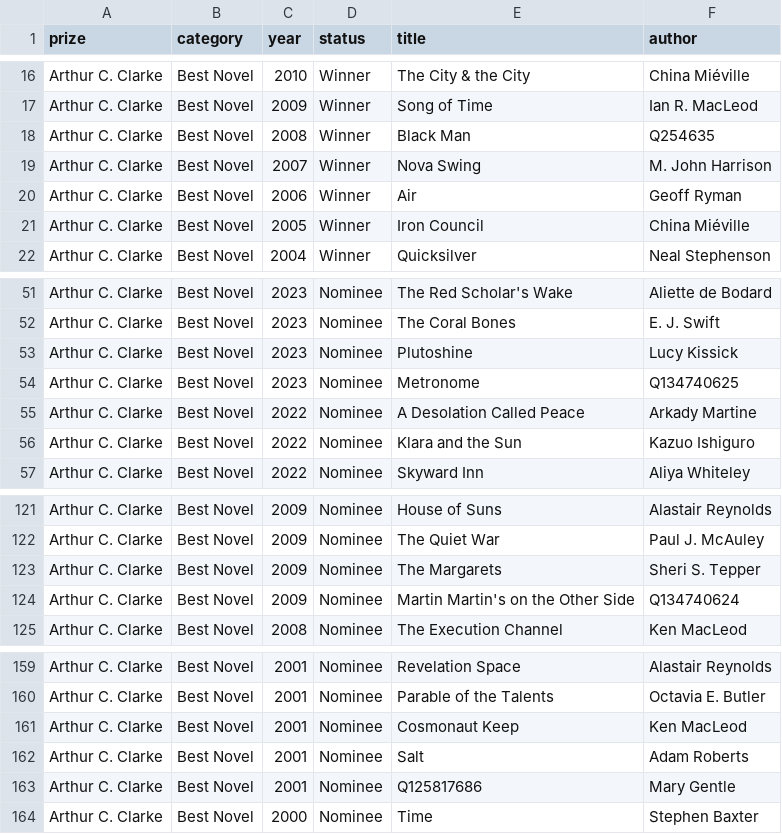
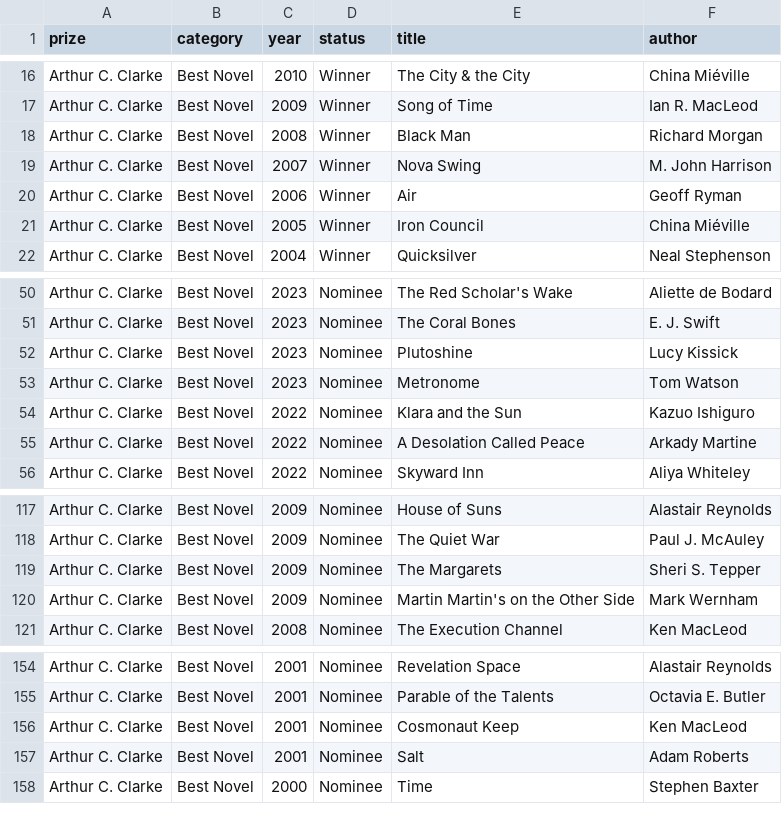
Before and after one commit to jredwards/calibre-award-tagger, a CSV file: data/cache/clarke.csv, drawn as a sheet; only a part is shown, gaps mark what is left out; the diff covers the shown part only.

```diff
--- a/data/cache/clarke.csv
+++ b/data/cache/clarke.csv
@@ -17,3 +17,3 @@ Arthur C. Clarke,Best Novel,2010,Winner,The City & the City,China Miéville
 Arthur C. Clarke,Best Novel,2009,Winner,Song of Time,Ian R. MacLeod
-Arthur C. Clarke,Best Novel,2008,Winner,Black Man,Q254635
+Arthur C. Clarke,Best Novel,2008,Winner,Black Man,Richard Morgan
 Arthur C. Clarke,Best Novel,2007,Winner,Nova Swing,M. John Harrison
@@ -53,5 +52,5 @@ Arthur C. Clarke,Best Novel,2023,Nominee,The Coral Bones,E. J. Swift
 Arthur C. Clarke,Best Novel,2023,Nominee,Plutoshine,Lucy Kissick
-Arthur C. Clarke,Best Novel,2023,Nominee,Metronome,Q134740625
+Arthur C. Clarke,Best Novel,2023,Nominee,Metronome,Tom Watson
+Arthur C. Clarke,Best Novel,2022,Nominee,Klara and the Sun,Kazuo Ishiguro
 Arthur C. Clarke,Best Novel,2022,Nominee,A Desolation Called Peace,Arkady Martine
-Arthur C. Clarke,Best Novel,2022,Nominee,Klara and the Sun,Kazuo Ishiguro
 Arthur C. Clarke,Best Novel,2022,Nominee,Skyward Inn,Aliya Whiteley
@@ -123,3 +119,3 @@ Arthur C. Clarke,Best Novel,2009,Nominee,The Quiet War,Paul J. McAuley
 Arthur C. Clarke,Best Novel,2009,Nominee,The Margarets,Sheri S. Tepper
-Arthur C. Clarke,Best Novel,2009,Nominee,Martin Martin's on the Other Side,Q134740624
+Arthur C. Clarke,Best Novel,2009,Nominee,Martin Martin's on the Other Side,Mark Wernham
 Arthur C. Clarke,Best Novel,2008,Nominee,The Execution Channel,Ken MacLeod
@@ -162,3 +157,2 @@ Arthur C. Clarke,Best Novel,2001,Nominee,Cosmonaut Keep,Ken MacLeod
 Arthur C. Clarke,Best Novel,2001,Nominee,Salt,Adam Roberts
-Arthur C. Clarke,Best Novel,2001,Nominee,Q125817686,Mary Gentle
 Arthur C. Clarke,Best Novel,2000,Nominee,Time,Stephen Baxter
```
Also changed, not shown: 5 removed rows and 4 edited cells elsewhere in this file, data/cache/booker.csv, data/cache/locus_fantasy.csv, 13 other files.
